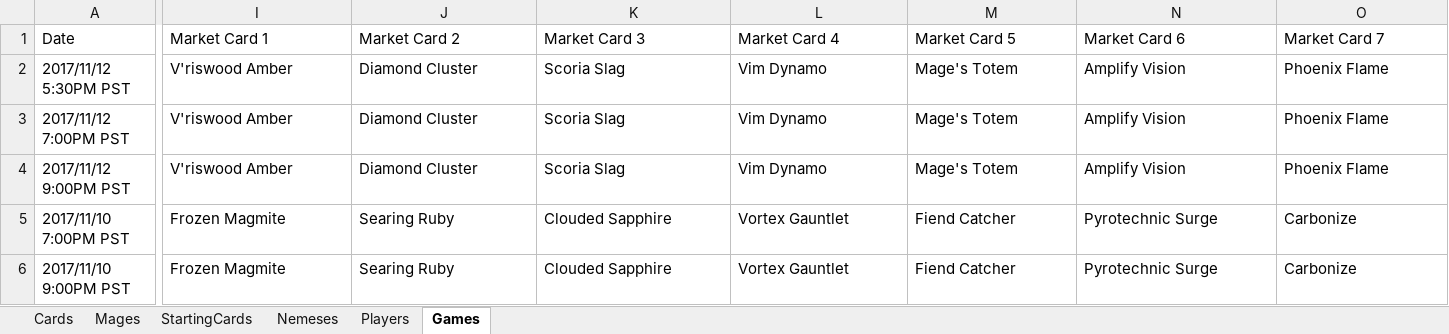
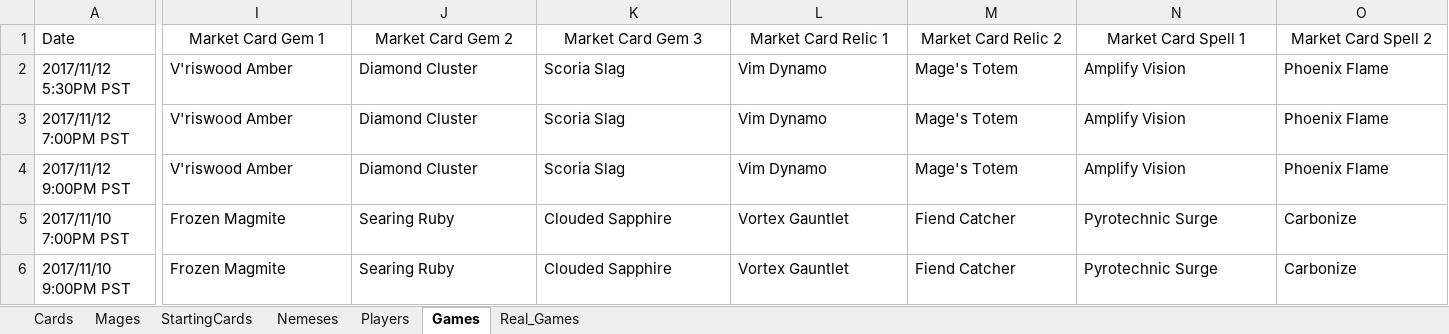
Before and after one commit to miriam-lau/aeons_end_app, an Excel workbook: lib/seeds/Aeon's End Database.xlsx, sheet Games, drawn as a sheet; only a part is shown, gaps mark what is left out; values as stored, in another font and other column widths than the file's, no borders; charts and pictures not drawn; the diff covers the shown part only; the diff names each change by its address in the sheet, - before the commit and + after, or states it on an @@ line.

Commit message:
Update "Setup Notes", add nemesis column to game history page, save games in production and re-seed with production data.

```diff
--- a/lib/seeds/Aeon's End Database.xlsx (sheet Games)
+++ b/lib/seeds/Aeon's End Database.xlsx (sheet Games)
+sheet tab: Real_Games
-I1: Market Card 1
+I1: Market Card Gem 1
-I1:O1 alignment: left
+I1:O1 alignment: center
-J1: Market Card 2
+J1: Market Card Gem 2
-K1: Market Card 3
+K1: Market Card Gem 3
-L1: Market Card 4
+L1: Market Card Relic 1
-M1: Market Card 5
+M1: Market Card Relic 2
-N1: Market Card 6
+N1: Market Card Spell 1
-O1: Market Card 7
+O1: Market Card Spell 2
```
Also changed, not shown: 2 edited cells and cell formats elsewhere in this sheet, charts or pictures, 4 other files.
